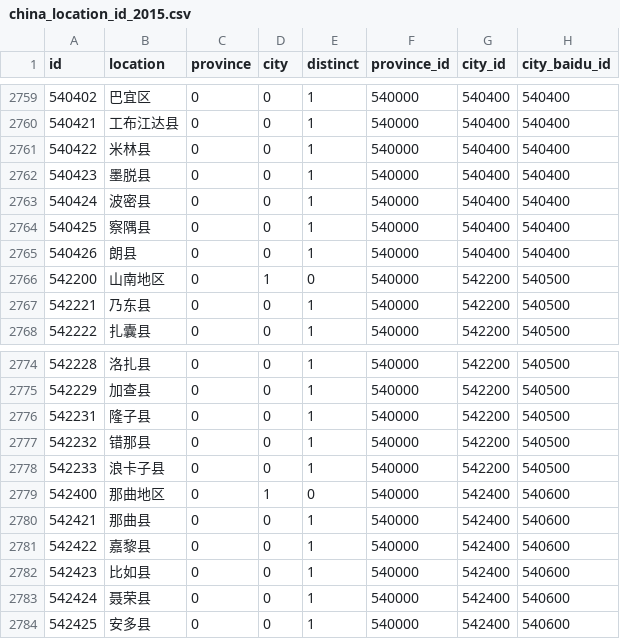
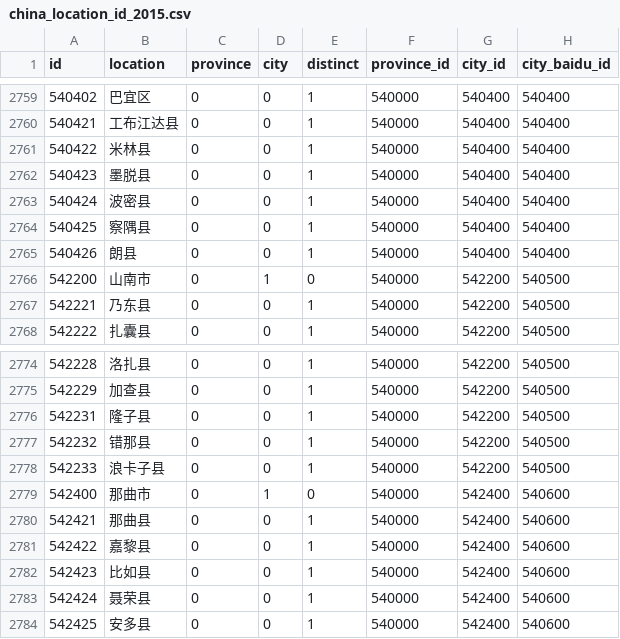
Before and after one commit to chuanchang/COVID-21, a CSV file: data/china_location_id_2015.csv, drawn as a sheet; only a part is shown, gaps mark what is left out.

```diff
--- a/data/china_location_id_2015.csv
+++ b/data/china_location_id_2015.csv
@@ -2765,3 +2765,3 @@ id,location,province,city,distinct,province_id,city_id,city_baidu_id
 540426,朗县,0,0,1,540000,540400,540400
-542200,山南地区,0,1,0,540000,542200,540500
+542200,山南市,0,1,0,540000,542200,540500
 542221,乃东县,0,0,1,540000,542200,540500
@@ -2778,3 +2778,3 @@ id,location,province,city,distinct,province_id,city_id,city_baidu_id
 542233,浪卡子县,0,0,1,540000,542200,540500
-542400,那曲地区,0,1,0,540000,542400,540600
+542400,那曲市,0,1,0,540000,542400,540600
 542421,那曲县,0,0,1,540000,542400,540600
```
Also changed, not shown: 18 other files.
